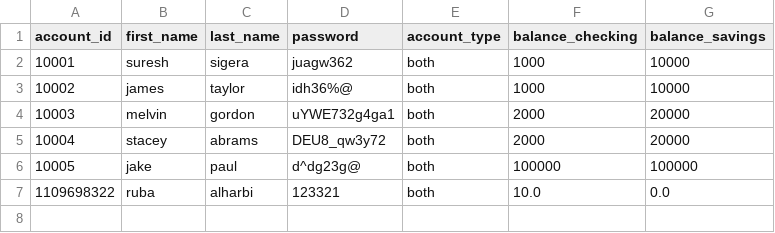
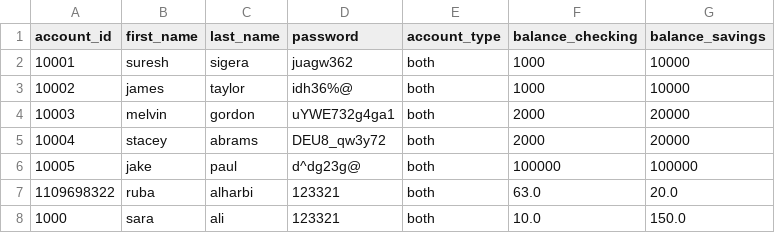
Before and after one commit to Rubabdran/Python_Banking_App, a CSV file: bank.csv, drawn as a sheet.

Commit message:
update transfer from account to another

```diff
--- a/bank.csv
+++ b/bank.csv
@@ -6,2 +6,3 @@ account_id,first_name,last_name,password,account_type,balance_checking,balance_s
 10005,jake,paul,d^dg23g@,both,100000,100000
-1109698322,ruba,alharbi,123321,both,10.0,0.0
+1109698322,ruba,alharbi,123321,both,63.0,20.0
+1000,sara,ali,123321,both,10.0,150.0
```
Also changed, not shown: 1 other file.
